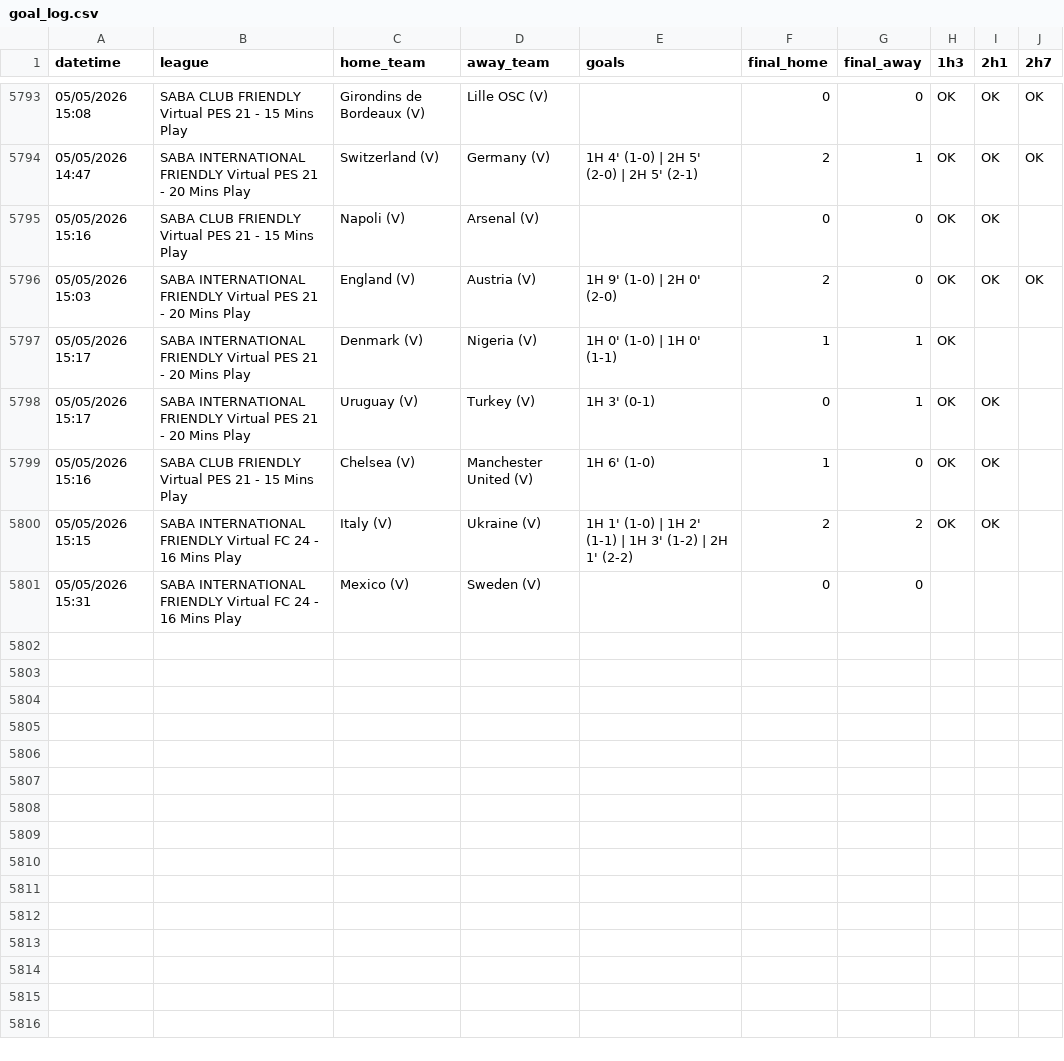
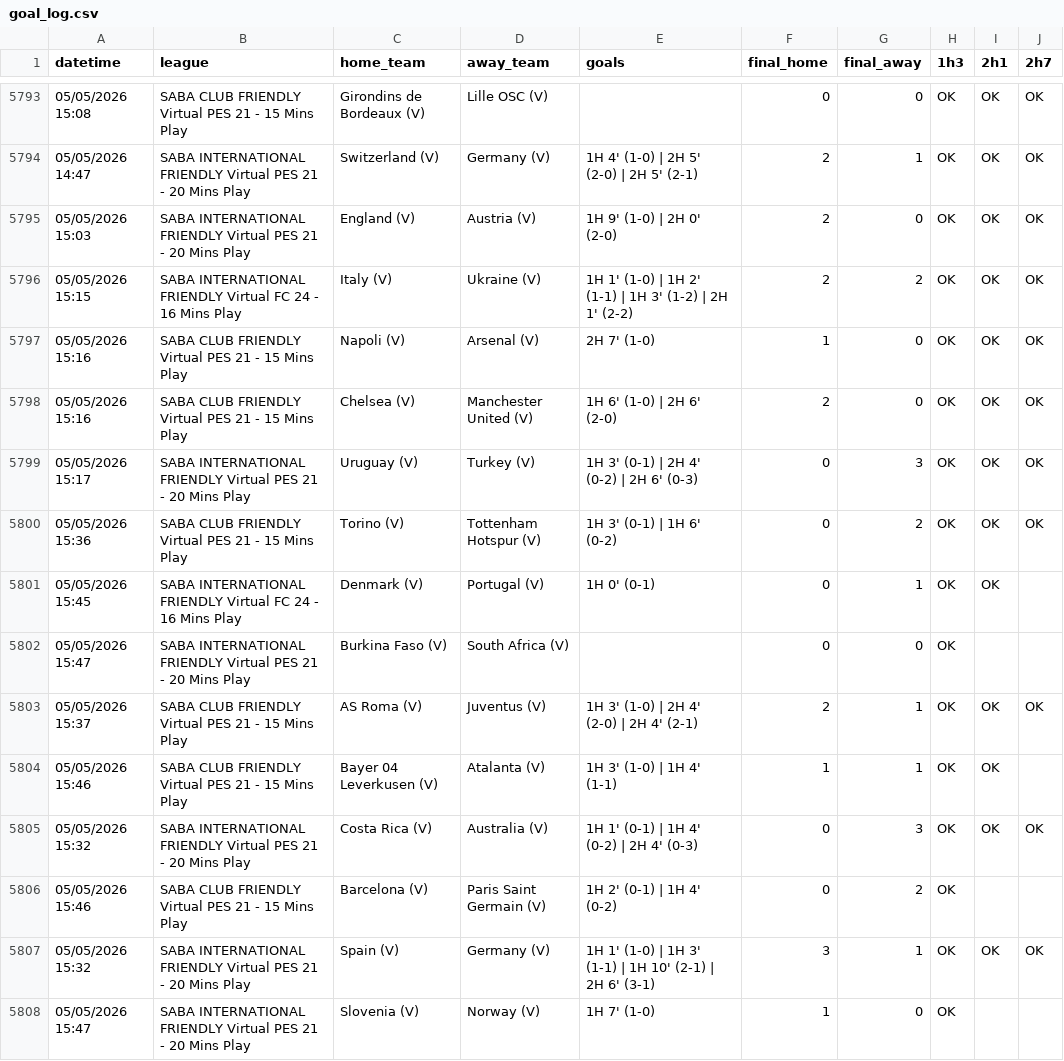
Before and after one commit to aditiawjy/lebihsabar, a CSV file: goal_log.csv, drawn as a sheet; only a part is shown, gaps mark what is left out.

```diff
--- a/goal_log.csv
+++ b/goal_log.csv
@@ -5794,8 +5794,15 @@ datetime,league,home_team,away_team,goals,final_home,final_away,1h3,2h1,2h7
 "05/05/2026 14:47","SABA INTERNATIONAL FRIENDLY Virtual PES 21 - 20 Mins Play","Switzerland (V)","Germany (V)","1H 4' (1-0) | 2H 5' (2-0) | 2H 5' (2-1)",2,1,OK,OK,OK
-"05/05/2026 15:16","SABA CLUB FRIENDLY Virtual PES 21 - 15 Mins Play","Napoli (V)","Arsenal (V)",,0,0,OK,OK,
 "05/05/2026 15:03","SABA INTERNATIONAL FRIENDLY Virtual PES 21 - 20 Mins Play","England (V)","Austria (V)","1H 9' (1-0) | 2H 0' (2-0)",2,0,OK,OK,OK
-"05/05/2026 15:17","SABA INTERNATIONAL FRIENDLY Virtual PES 21 - 20 Mins Play","Denmark (V)","Nigeria (V)","1H 0' (1-0) | 1H 0' (1-1)",1,1,OK,,
-"05/05/2026 15:17","SABA INTERNATIONAL FRIENDLY Virtual PES 21 - 20 Mins Play","Uruguay (V)","Turkey (V)","1H 3' (0-1)",0,1,OK,OK,
-"05/05/2026 15:16","SABA CLUB FRIENDLY Virtual PES 21 - 15 Mins Play","Chelsea (V)","Manchester United (V)","1H 6' (1-0)",1,0,OK,OK,
-"05/05/2026 15:15","SABA INTERNATIONAL FRIENDLY Virtual FC 24 - 16 Mins Play","Italy (V)","Ukraine (V)","1H 1' (1-0) | 1H 2' (1-1) | 1H 3' (1-2) | 2H 1' (2-2)",2,2,OK,OK,
-"05/05/2026 15:31","SABA INTERNATIONAL FRIENDLY Virtual FC 24 - 16 Mins Play","Mexico (V)","Sweden (V)",,0,0,,,
+"05/05/2026 15:15","SABA INTERNATIONAL FRIENDLY Virtual FC 24 - 16 Mins Play","Italy (V)","Ukraine (V)","1H 1' (1-0) | 1H 2' (1-1) | 1H 3' (1-2) | 2H 1' (2-2)",2,2,OK,OK,OK
+"05/05/2026 15:16","SABA CLUB FRIENDLY Virtual PES 21 - 15 Mins Play","Napoli (V)","Arsenal (V)","2H 7' (1-0)",1,0,OK,OK,OK
+"05/05/2026 15:16","SABA CLUB FRIENDLY Virtual PES 21 - 15 Mins Play","Chelsea (V)","Manchester United (V)","1H 6' (1-0) | 2H 6' (2-0)",2,0,OK,OK,OK
+"05/05/2026 15:17","SABA INTERNATIONAL FRIENDLY Virtual PES 21 - 20 Mins Play","Uruguay (V)","Turkey (V)","1H 3' (0-1) | 2H 4' (0-2) | 2H 6' (0-3)",0,3,OK,OK,OK
+"05/05/2026 15:36","SABA CLUB FRIENDLY Virtual PES 21 - 15 Mins Play","Torino (V)","Tottenham Hotspur (V)","1H 3' (0-1) | 1H 6' (0-2)",0,2,OK,OK,OK
+"05/05/2026 15:45","SABA INTERNATIONAL FRIENDLY Virtual FC 24 - 16 Mins Play","Denmark (V)","Portugal (V)","1H 0' (0-1)",0,1,OK,OK,
+"05/05/2026 15:47","SABA INTERNATIONAL FRIENDLY Virtual PES 21 - 20 Mins Play","Burkina Faso (V)","South Africa (V)",,0,0,OK,,
+"05/05/2026 15:37","SABA CLUB FRIENDLY Virtual PES 21 - 15 Mins Play","AS Roma (V)","Juventus (V)","1H 3' (1-0) | 2H 4' (2-0) | 2H 4' (2-1)",2,1,OK,OK,OK
+"05/05/2026 15:46","SABA CLUB FRIENDLY Virtual PES 21 - 15 Mins Play","Bayer 04 Leverkusen (V)","Atalanta (V)","1H 3' (1-0) | 1H 4' (1-1)",1,1,OK,OK,
+"05/05/2026 15:32","SABA INTERNATIONAL FRIENDLY Virtual PES 21 - 20 Mins Play","Costa Rica (V)","Australia (V)","1H 1' (0-1) | 1H 4' (0-2) | 2H 4' (0-3)",0,3,OK,OK,OK
+"05/05/2026 15:46","SABA CLUB FRIENDLY Virtual PES 21 - 15 Mins Play","Barcelona (V)","Paris Saint Germain (V)","1H 2' (0-1) | 1H 4' (0-2)",0,2,OK,,
+"05/05/2026 15:32","SABA INTERNATIONAL FRIENDLY Virtual PES 21 - 20 Mins Play","Spain (V)","Germany (V)","1H 1' (1-0) | 1H 3' (1-1) | 1H 10' (2-1) | 2H 6' (3-1)",3,1,OK,OK,OK
+"05/05/2026 15:47","SABA INTERNATIONAL FRIENDLY Virtual PES 21 - 20 Mins Play","Slovenia (V)","Norway (V)","1H 7' (1-0)",1,0,OK,,
```
Also changed, not shown: 2 other files.
